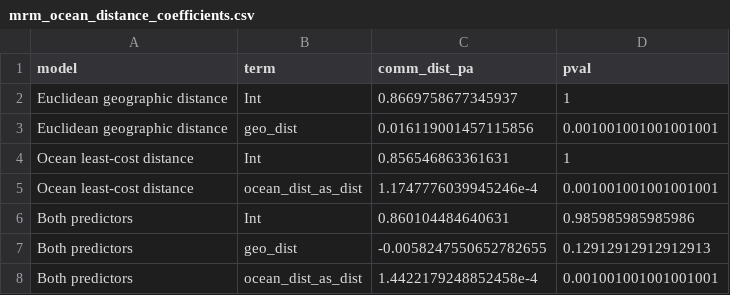
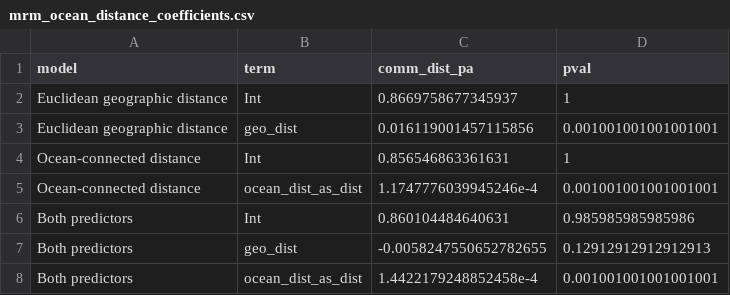
Before and after one commit to talia-backman/malaysia_16s, a CSV file: output/gdm_connectivity/mrm_ocean_distance_coefficients.csv, drawn as a sheet.

```diff
--- a/output/gdm_connectivity/mrm_ocean_distance_coefficients.csv
+++ b/output/gdm_connectivity/mrm_ocean_distance_coefficients.csv
@@ -3,4 +3,4 @@ Euclidean geographic distance,Int,0.8669758677345937,1
 Euclidean geographic distance,geo_dist,0.016119001457115856,0.001001001001001001
-Ocean least-cost distance,Int,0.856546863361631,1
-Ocean least-cost distance,ocean_dist_as_dist,1.1747776039945246e-4,0.001001001001001001
+Ocean-connected distance,Int,0.856546863361631,1
+Ocean-connected distance,ocean_dist_as_dist,1.1747776039945246e-4,0.001001001001001001
 Both predictors,Int,0.860104484640631,0.985985985985986
```
Also changed, not shown: output/gdm_connectivity/mrm_ocean_distance_comparison.csv, 8 other files.
